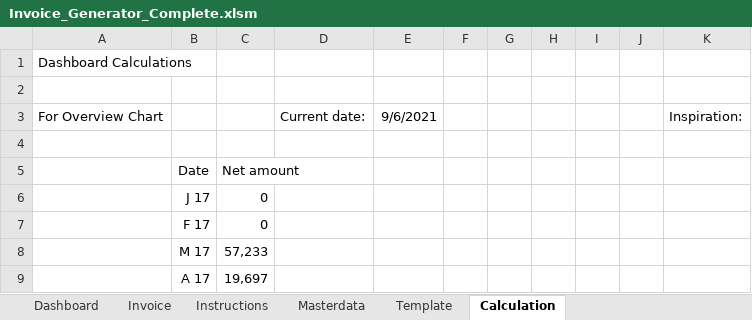
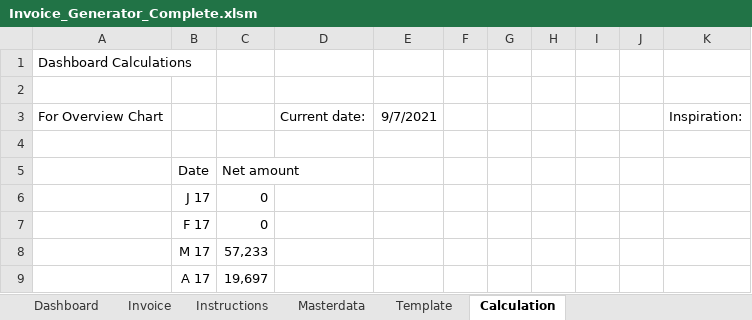
Before and after one commit to Kaminagiyou123/VBA_Tutorial, an Excel workbook: VBA Complete Files/Invoice_Generator_Complete.xlsm, sheet Calculation, drawn as a sheet; only a part is shown; values as stored, in another font and other column widths than the file's, no borders; charts and pictures not drawn; the diff names each change by its address in the sheet, - before the commit and + after, or states it on an @@ line.

```diff
--- a/VBA Complete Files/Invoice_Generator_Complete.xlsm (sheet Calculation)
+++ b/VBA Complete Files/Invoice_Generator_Complete.xlsm (sheet Calculation)
-E3: 9/6/2021
+E3: 9/7/2021
```
Also changed, not shown: sheet Invoice, sheet Template, sheet Dashboard, formulas that keep their value, charts or pictures.
